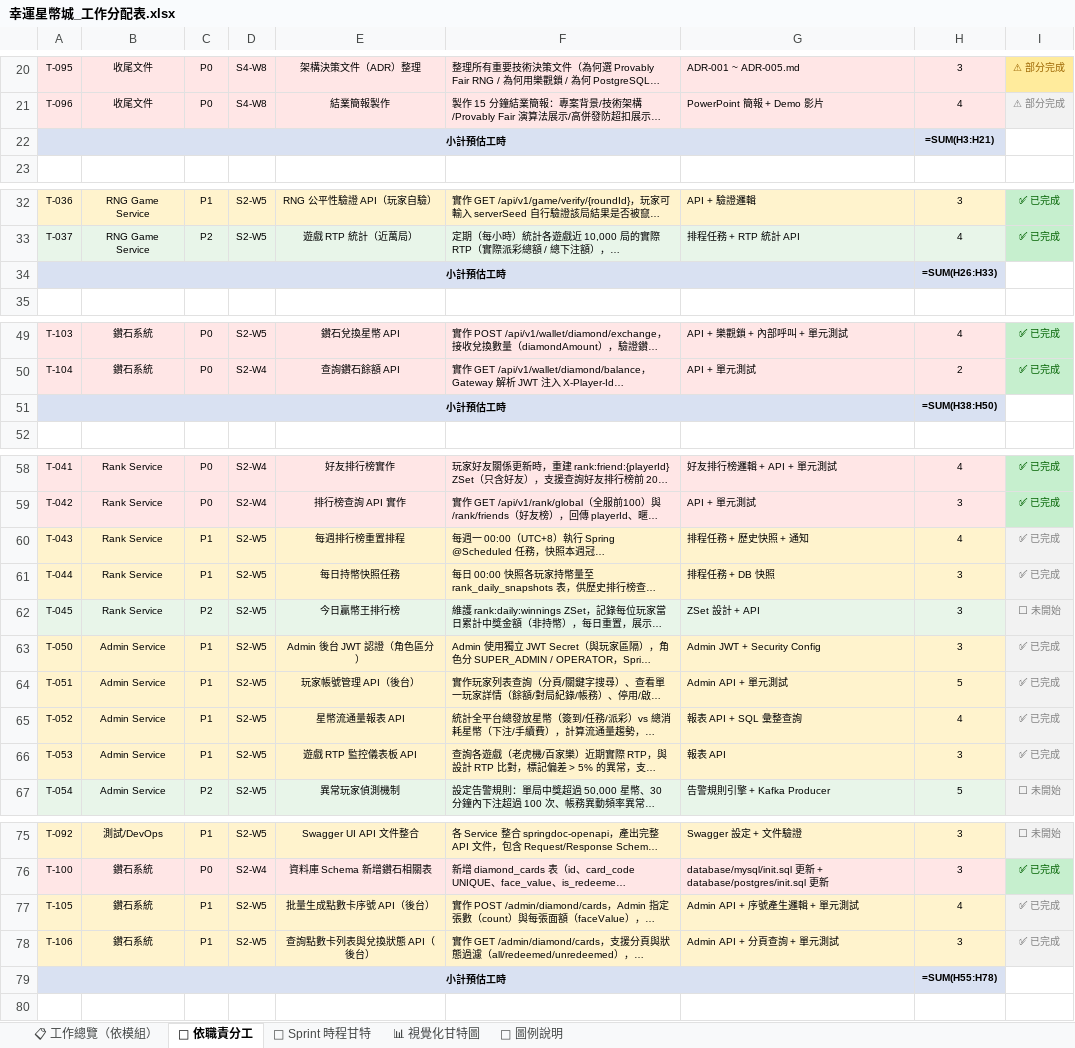
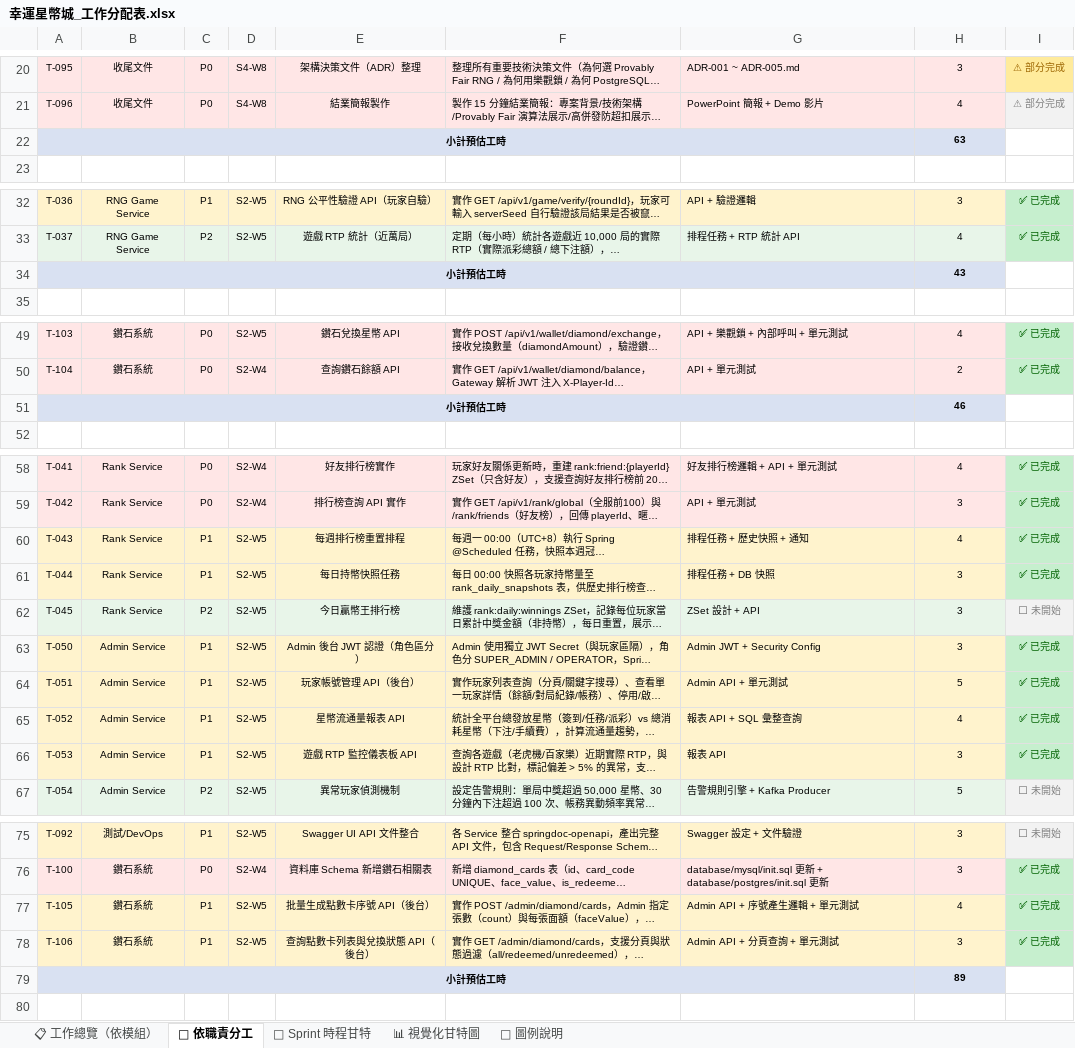
Before and after one commit to opitt2029/Lucky_Star_Casino, an Excel workbook: docs/幸運星幣城_工作分配表.xlsx, sheet 👤 依職責分工, drawn as a sheet; only a part is shown, gaps mark what is left out; long unchanged cells end in …; values as stored, in another font and other column widths than the file's, no borders; formulas without a stored value are shown as written; the diff covers the shown part only; the diff names each change by its address in the sheet, - before the commit and + after, or states it on an @@ line.

```diff
--- a/docs/幸運星幣城_工作分配表.xlsx (sheet 👤 依職責分工)
+++ b/docs/幸運星幣城_工作分配表.xlsx (sheet 👤 依職責分工)
-H22: =SUM(H3:H21)
+H22: 63
-H34: =SUM(H26:H33)
+H34: 43
-H51: =SUM(H38:H50)
+H51: 46
@@ I60:I61 fill: #F2F2F2 → #C6EFCE, text colour: #808080 → #006100 @@
@@ I63:I66 fill: #F2F2F2 → #C6EFCE, text colour: #808080 → #006100 @@
@@ I77:I78 fill: #F2F2F2 → #C6EFCE, text colour: #808080 → #006100 @@
-H79: =SUM(H55:H78)
+H79: 89
```
Also changed, not shown: 2 edited cells elsewhere in this sheet, sheet 📊 視覺化甘特圖, sheet 📅 Sprint 時程甘特, 1 other file.
